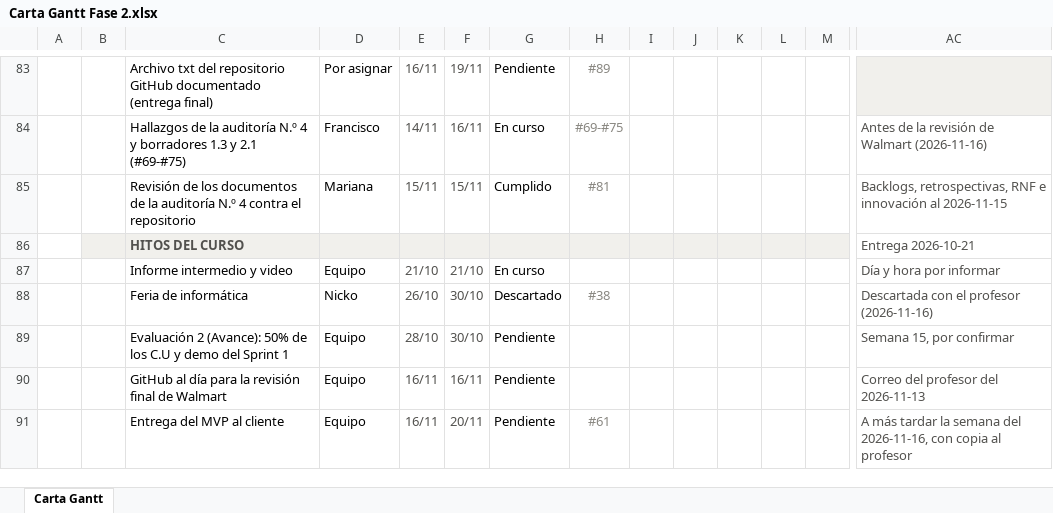
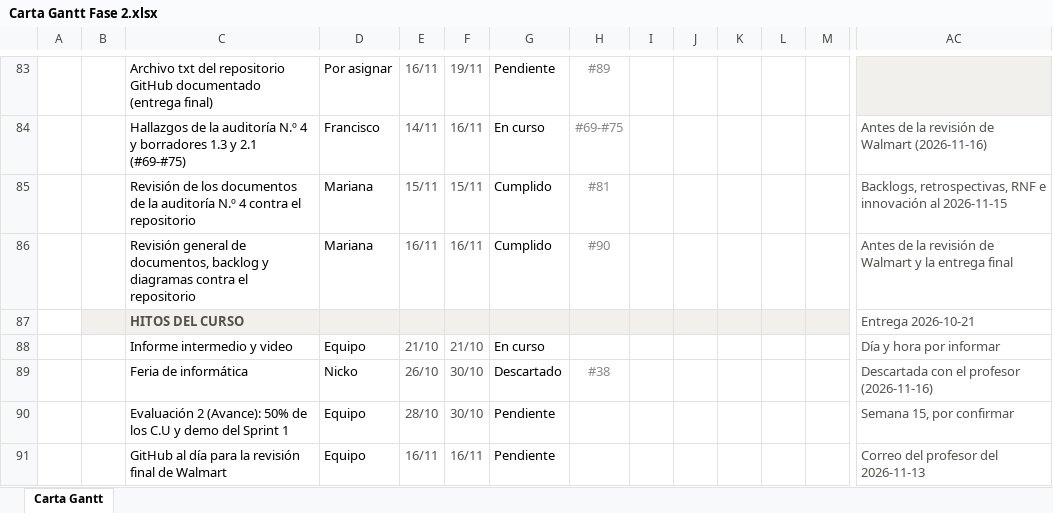
Before and after one commit to marcianabun/capstone, an Excel workbook: Fase 2/Evidencias Proyecto/Evidencias de documentación/Gestion/Carta Gantt Fase 2.xlsx, sheet Carta Gantt, drawn as a sheet; only a part is shown, gaps mark what is left out; the shorter side is filled out with more unchanged rows; values as stored, in another font and other column widths than the file's, no borders; conditional formats not drawn; rows hold the shown columns only; the diff names each change by its address in the sheet, - before the commit and + after, or states it on an @@ line.

Commit message:
docs: revisa documentos, backlog y diagramas contra el repositorio (#90)
PROGRESS.md, el Product Backlog, el Sprint Backlog y la Carta Gantt
coinciden y no hay enlaces rotos. Se corrige lo que quedó desactualizado
tras #77, #80 y #84: requisitos no funcionales (RNF08 pasa a Cumple por
la instalación probada del #60), innovación y Definition of Done (303
pruebas), estado operativo del README, PRODUCT.md y la auditoría (CITT
descartado), la especificación técnica (oclusión del #77) y los
diagramas UML de clases, secuencia y componentes (detector de personas
y pesos dentro de la imagen; PNG regenerados con el tema oscuro).
Quedan anotados para un ítem aparte los errores de Lista de C. U. y
Lista de Requerimientos.

```diff
--- a/Fase 2/Evidencias Proyecto/Evidencias de documentación/Gestion/Carta Gantt Fase 2.xlsx (sheet Carta Gantt)
+++ b/Fase 2/Evidencias Proyecto/Evidencias de documentación/Gestion/Carta Gantt Fase 2.xlsx (sheet Carta Gantt)
+row 86:  |  | Revisión general de documentos, backlog y diagramas contra el repositorio | Mariana | 16/11 | 16/11 | Cumplido | #90 |  |  |  |  |  | Antes de la revisión de Walmart y la entrega final
```
Also changed, not shown: 18 other files.
